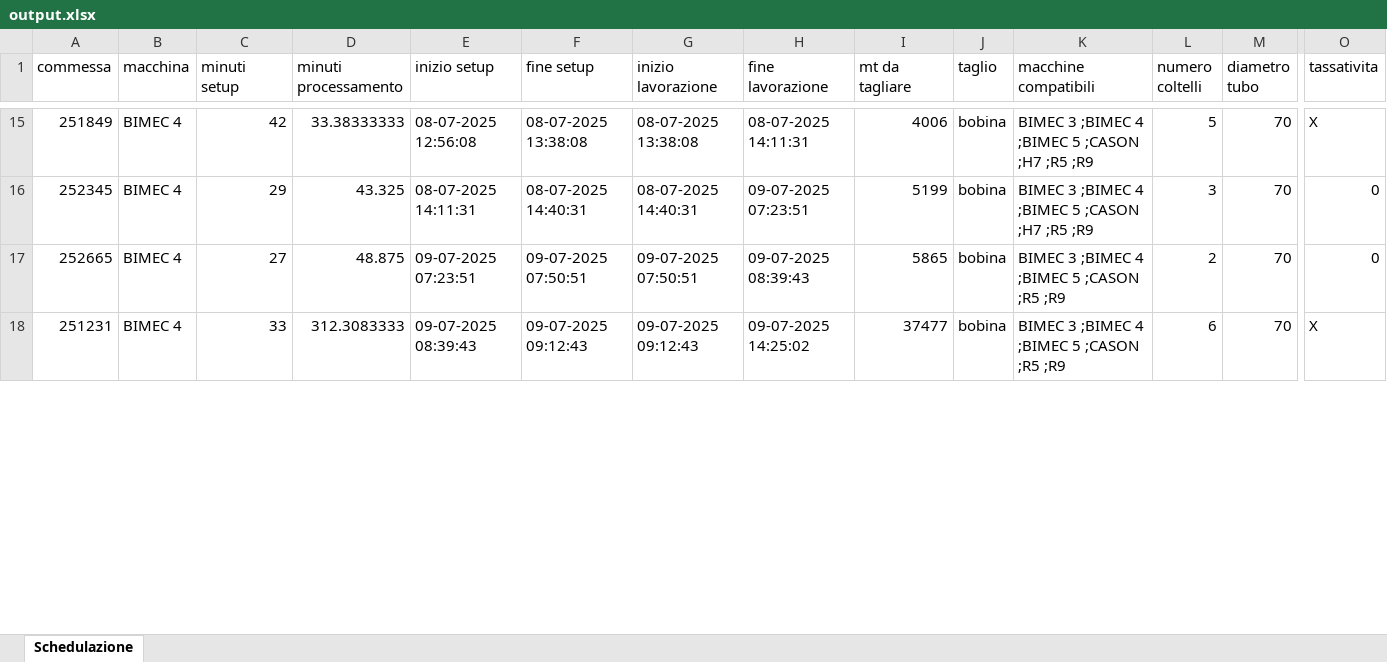
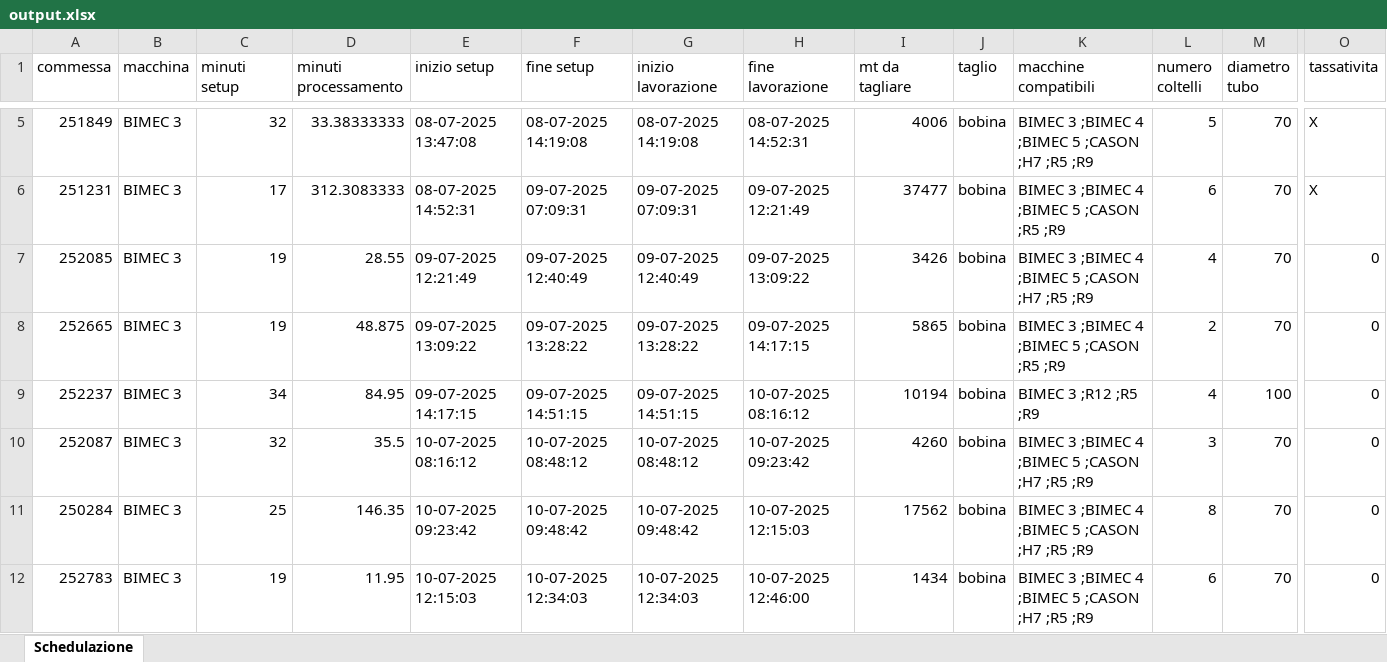
Before and after one commit to Baszonpedis/progettoIS, an Excel workbook: PS-VRP/Dati_output/output.xlsx, sheet Schedulazione, drawn as a sheet; only a part is shown, gaps mark what is left out; values as stored, in another font and other column widths than the file's, no borders; removed rows and columns are numbered as before the commit, all else as after; rows hold the shown columns only; the diff covers the shown part only; the diff names each change by its address in the sheet, - before the commit and + after, or states it on an @@ line.

```diff
--- a/PS-VRP/Dati_output/output.xlsx (sheet Schedulazione)
+++ b/PS-VRP/Dati_output/output.xlsx (sheet Schedulazione)
-B5 (macchina): BIMEC 4
+B5 (macchina): BIMEC 3
-C5 (minuti setup): 42
+C5 (minuti setup): 32
-E5 (inizio setup): 08-07-2025 12:56:08
+E5 (inizio setup): 08-07-2025 13:47:08
-F5 (fine setup): 08-07-2025 13:38:08
+F5 (fine setup): 08-07-2025 14:19:08
-G5 (inizio lavorazione): 08-07-2025 13:38:08
+G5 (inizio lavorazione): 08-07-2025 14:19:08
-H5 (fine lavorazione): 08-07-2025 14:11:31
+H5 (fine lavorazione): 08-07-2025 14:52:31
-row 16: 252345 | BIMEC 4 | 29 | 43.325 | 08-07-2025 14:11:31 | 08-07-2025 14:40:31 | 08-07-2025 14:40:31 | 09-07-2025 07:23:51 | 5199 | bobina | BIMEC 3 ;BIMEC 4 ;BIMEC 5 ;CASON ;H7 ;R5 ;R9 | 3 | 70 | 0
-row 17: 252665 | BIMEC 4 | 27 | 48.875 | 09-07-2025 07:23:51 | 09-07-2025 07:50:51 | 09-07-2025 07:50:51 | 09-07-2025 08:39:43 | 5865 | bobina | BIMEC 3 ;BIMEC 4 ;BIMEC 5 ;CASON ;R5 ;R9 | 2 | 70 | 0
-B6 (macchina): BIMEC 4
+B6 (macchina): BIMEC 3
-C6 (minuti setup): 33
+C6 (minuti setup): 17
-E6 (inizio setup): 09-07-2025 08:39:43
+E6 (inizio setup): 08-07-2025 14:52:31
-F6 (fine setup): 09-07-2025 09:12:43
+F6 (fine setup): 09-07-2025 07:09:31
-G6 (inizio lavorazione): 09-07-2025 09:12:43
+G6 (inizio lavorazione): 09-07-2025 07:09:31
-H6 (fine lavorazione): 09-07-2025 14:25:02
+H6 (fine lavorazione): 09-07-2025 12:21:49
+row 7: 252085 | BIMEC 3 | 19 | 28.55 | 09-07-2025 12:21:49 | 09-07-2025 12:40:49 | 09-07-2025 12:40:49 | 09-07-2025 13:09:22 | 3426 | bobina | BIMEC 3 ;BIMEC 4 ;BIMEC 5 ;CASON ;H7 ;R5 ;R9 | 4 | 70 | 0
+row 8: 252665 | BIMEC 3 | 19 | 48.875 | 09-07-2025 13:09:22 | 09-07-2025 13:28:22 | 09-07-2025 13:28:22 | 09-07-2025 14:17:15 | 5865 | bobina | BIMEC 3 ;BIMEC 4 ;BIMEC 5 ;CASON ;R5 ;R9 | 2 | 70 | 0
+row 9: 252237 | BIMEC 3 | 34 | 84.95 | 09-07-2025 14:17:15 | 09-07-2025 14:51:15 | 09-07-2025 14:51:15 | 10-07-2025 08:16:12 | 10194 | bobina | BIMEC 3 ;R12 ;R5 ;R9 | 4 | 100 | 0
+row 10: 252087 | BIMEC 3 | 32 | 35.5 | 10-07-2025 08:16:12 | 10-07-2025 08:48:12 | 10-07-2025 08:48:12 | 10-07-2025 09:23:42 | 4260 | bobina | BIMEC 3 ;BIMEC 4 ;BIMEC 5 ;CASON ;H7 ;R5 ;R9 | 3 | 70 | 0
+row 11: 250284 | BIMEC 3 | 25 | 146.35 | 10-07-2025 09:23:42 | 10-07-2025 09:48:42 | 10-07-2025 09:48:42 | 10-07-2025 12:15:03 | 17562 | bobina | BIMEC 3 ;BIMEC 4 ;BIMEC 5 ;CASON ;H7 ;R5 ;R9 | 8 | 70 | 0
+row 12: 252783 | BIMEC 3 | 19 | 11.95 | 10-07-2025 12:15:03 | 10-07-2025 12:34:03 | 10-07-2025 12:34:03 | 10-07-2025 12:46:00 | 1434 | bobina | BIMEC 3 ;BIMEC 4 ;BIMEC 5 ;CASON ;H7 ;R5 ;R9 | 6 | 70 | 0
```
Also changed, not shown: 37 added rows, 41 removed rows and 190 edited cells elsewhere in this sheet, PS-VRP/Dati_output/best.xlsx, PS-VRP/Dati_output/best_ridotto.xlsx, 10 other files.
